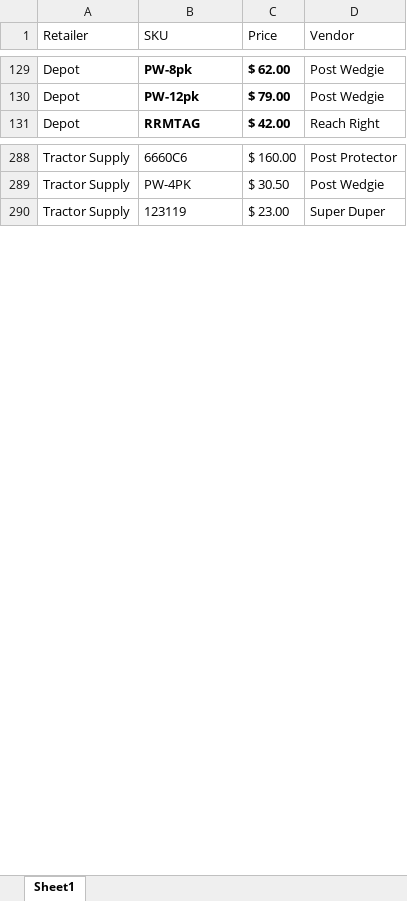
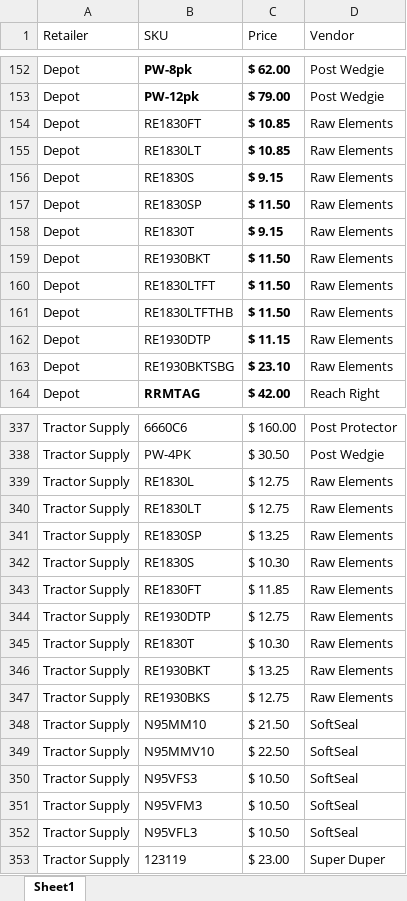
Before and after one commit to CornerstoneProductsGroup/Sales-Report-App-v4, an Excel workbook: vendor_map.xlsx, sheet Sheet1, drawn as a sheet; only a part is shown, gaps mark what is left out; values as stored, in another font and other column widths than the file's, no borders; the diff covers the shown part only; the diff names each change by its address in the sheet, - before the commit and + after, or states it on an @@ line.

```diff
--- a/vendor_map.xlsx (sheet Sheet1)
+++ b/vendor_map.xlsx (sheet Sheet1)
+row 154: Depot | RE1830FT | $ 10.85 | Raw Elements
+row 155: Depot | RE1830LT | $ 10.85 | Raw Elements
+row 156: Depot | RE1830S | $ 9.15 | Raw Elements
+row 157: Depot | RE1830SP | $ 11.50 | Raw Elements
+row 158: Depot | RE1830T | $ 9.15 | Raw Elements
+row 159: Depot | RE1930BKT | $ 11.50 | Raw Elements
+row 160: Depot | RE1830LTFT | $ 11.50 | Raw Elements
+row 161: Depot | RE1830LTFTHB | $ 11.50 | Raw Elements
+row 162: Depot | RE1930DTP | $ 11.15 | Raw Elements
+row 163: Depot | RE1930BKTSBG | $ 23.10 | Raw Elements
+row 339: Tractor Supply | RE1830L | $ 12.75 | Raw Elements
+row 340: Tractor Supply | RE1830LT | $ 12.75 | Raw Elements
+row 341: Tractor Supply | RE1830SP | $ 13.25 | Raw Elements
+row 342: Tractor Supply | RE1830S | $ 10.30 | Raw Elements
+row 343: Tractor Supply | RE1830FT | $ 11.85 | Raw Elements
+row 344: Tractor Supply | RE1930DTP | $ 12.75 | Raw Elements
+row 345: Tractor Supply | RE1830T | $ 10.30 | Raw Elements
+row 346: Tractor Supply | RE1930BKT | $ 13.25 | Raw Elements
+row 347: Tractor Supply | RE1930BKS | $ 12.75 | Raw Elements
+row 348: Tractor Supply | N95MM10 | $ 21.50 | SoftSeal
+row 349: Tractor Supply | N95MMV10 | $ 22.50 | SoftSeal
+row 350: Tractor Supply | N95VFS3 | $ 10.50 | SoftSeal
+row 351: Tractor Supply | N95VFM3 | $ 10.50 | SoftSeal
+row 352: Tractor Supply | N95VFL3 | $ 10.50 | SoftSeal
```
Also changed, not shown: 68 added rows and 1 moved row elsewhere in this sheet.
